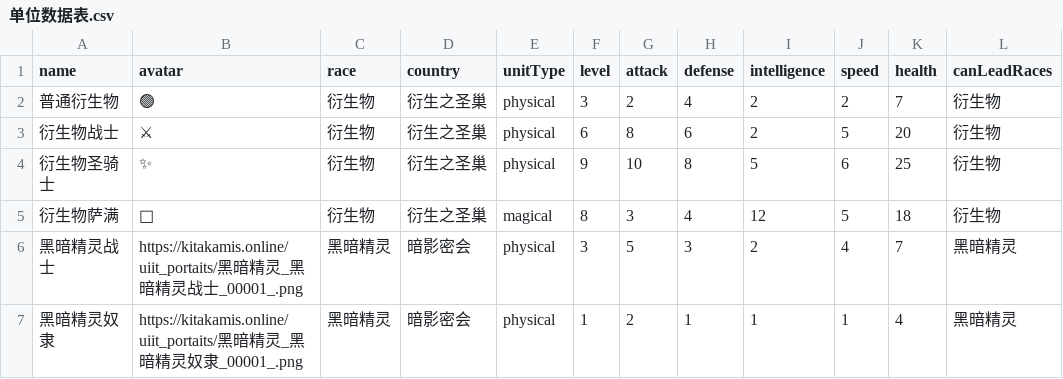
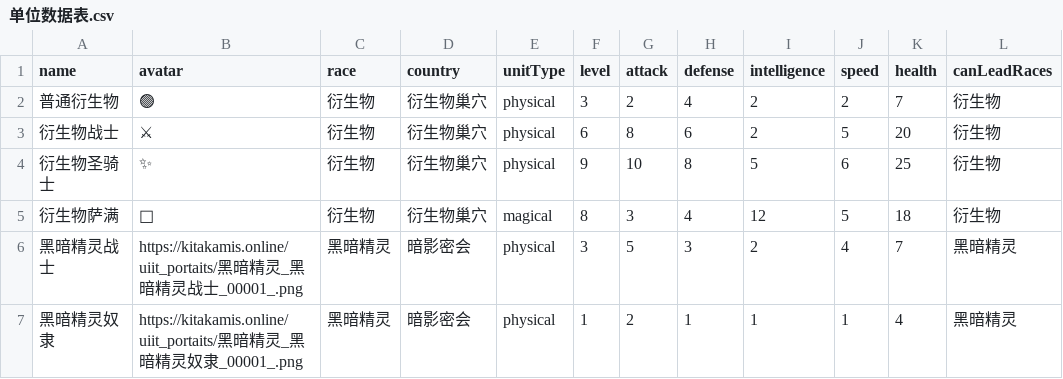
Before and after one commit to miu3912/xiu, a CSV file: src/哥布林巢穴-简版/数据文件/战斗数据/单位数据表.csv, drawn as a sheet; only a part is shown; the diff names each change by its address in the sheet, - before the commit and + after, or states it on an @@ line.

```diff
--- a/src/哥布林巢穴-简版/数据文件/战斗数据/单位数据表.csv
+++ b/src/哥布林巢穴-简版/数据文件/战斗数据/单位数据表.csv
-D2:D5 (country): 衍生之圣巢
+D2:D5 (country): 衍生物巢穴
```
Also changed, not shown: 14 other files.
